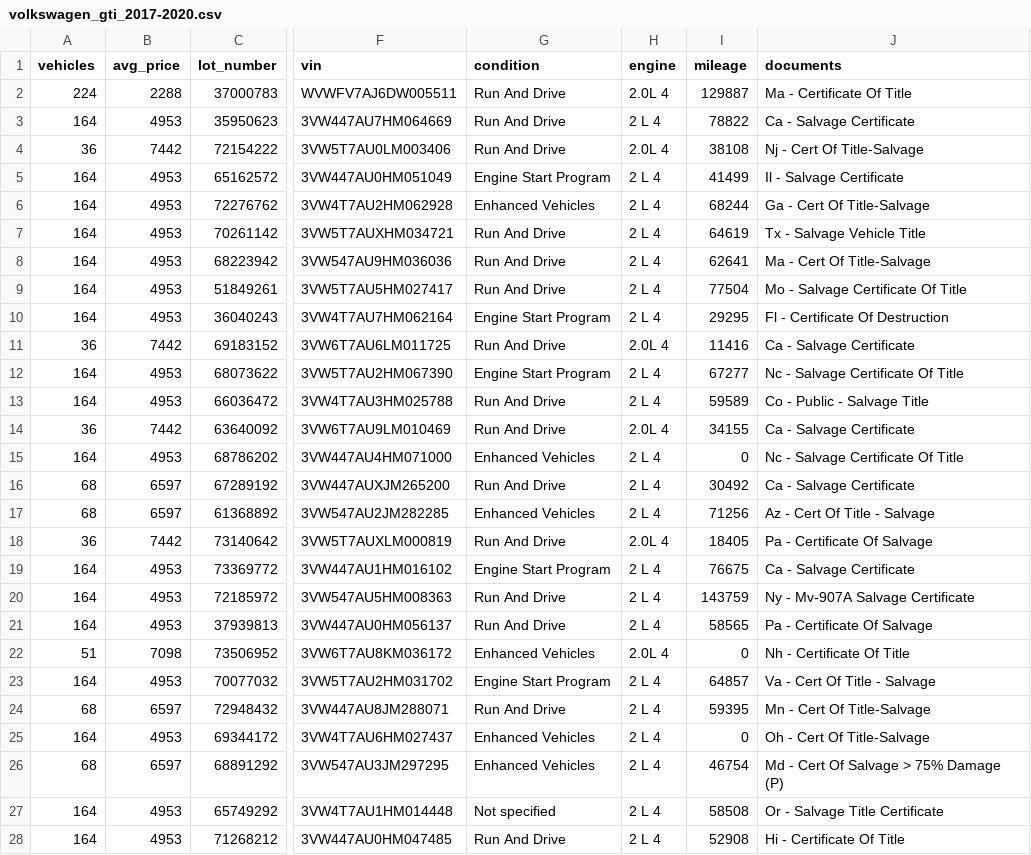
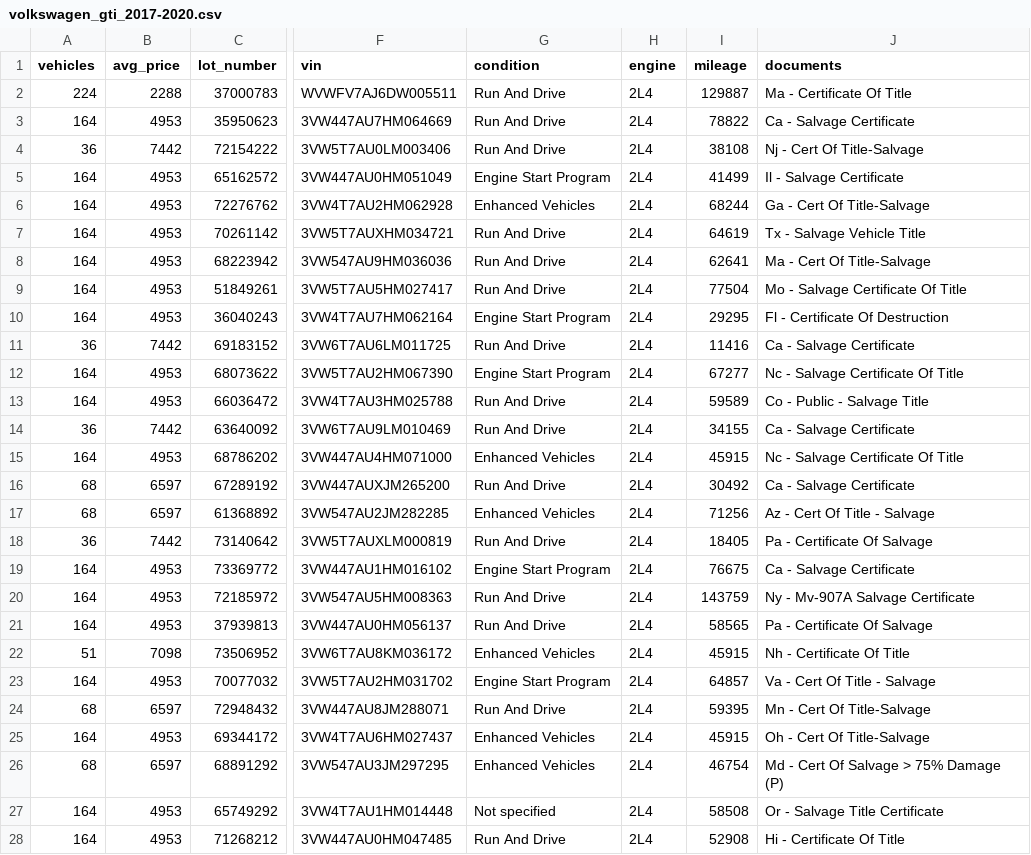
Before and after one commit to areg-hovakimyan/car-data, a CSV file: volkswagen_gti_2017-2020.csv, drawn as a sheet; only a part is shown, gaps mark what is left out; the diff covers the shown part only; the diff names each change by its address in the sheet, - before the commit and + after, or states it on an @@ line.

```diff
--- a/volkswagen_gti_2017-2020.csv
+++ b/volkswagen_gti_2017-2020.csv
-H2 (engine): 2.0L 4
+H2 (engine): 2L4
-H3 (engine): 2 L 4
+H3 (engine): 2L4
-H4 (engine): 2.0L 4
+H4 (engine): 2L4
-H5:H10 (engine): 2 L 4
+H5:H10 (engine): 2L4
-H11 (engine): 2.0L 4
+H11 (engine): 2L4
-H12:H13 (engine): 2 L 4
+H12:H13 (engine): 2L4
-H14 (engine): 2.0L 4
+H14 (engine): 2L4
-H15:H17 (engine): 2 L 4
+H15:H17 (engine): 2L4
-I15 (mileage): 0
+I15 (mileage): 45915
-H18 (engine): 2.0L 4
+H18 (engine): 2L4
-H19:H21 (engine): 2 L 4
+H19:H21 (engine): 2L4
-H22 (engine): 2.0L 4
+H22 (engine): 2L4
-I22 (mileage): 0
+I22 (mileage): 45915
-H23:H28 (engine): 2 L 4
+H23:H28 (engine): 2L4
-I25 (mileage): 0
+I25 (mileage): 45915
```
Also changed, not shown: 2 removed rows and 100 edited cells elsewhere in this file, 2 other files.
